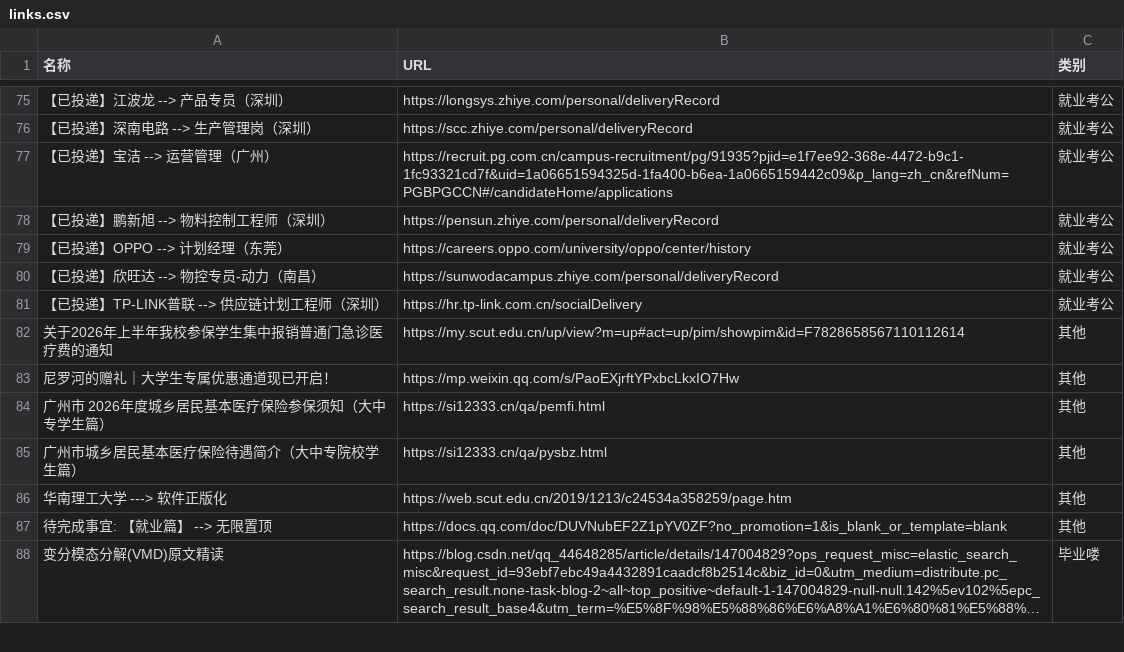
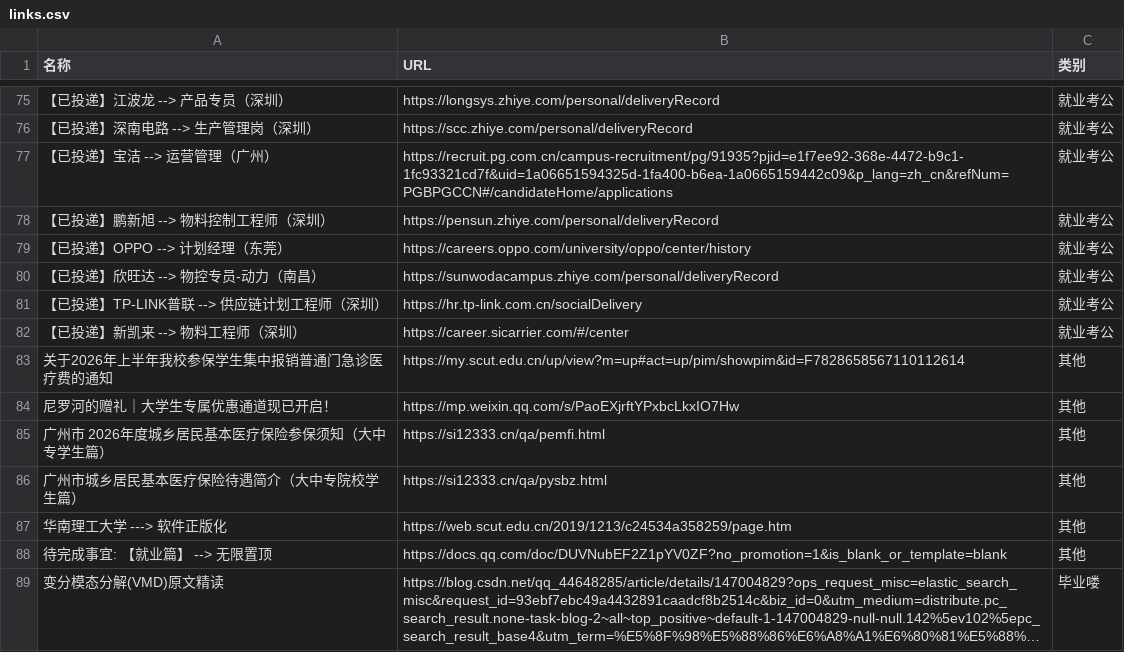
Before and after one commit to wwff3170-debug/link-manager, a CSV file: links.csv, drawn as a sheet; only a part is shown, gaps mark what is left out; long unchanged cells end in …; the diff names each change by its address in the sheet, - before the commit and + after, or states it on an @@ line.

Commit message:
更新链接数据

```diff
--- a/links.csv
+++ b/links.csv
+row 82: 【已投递】新凯来 --> 物料工程师（深圳） | https://career.sicarrier.com/#/center | 就业考公
```
